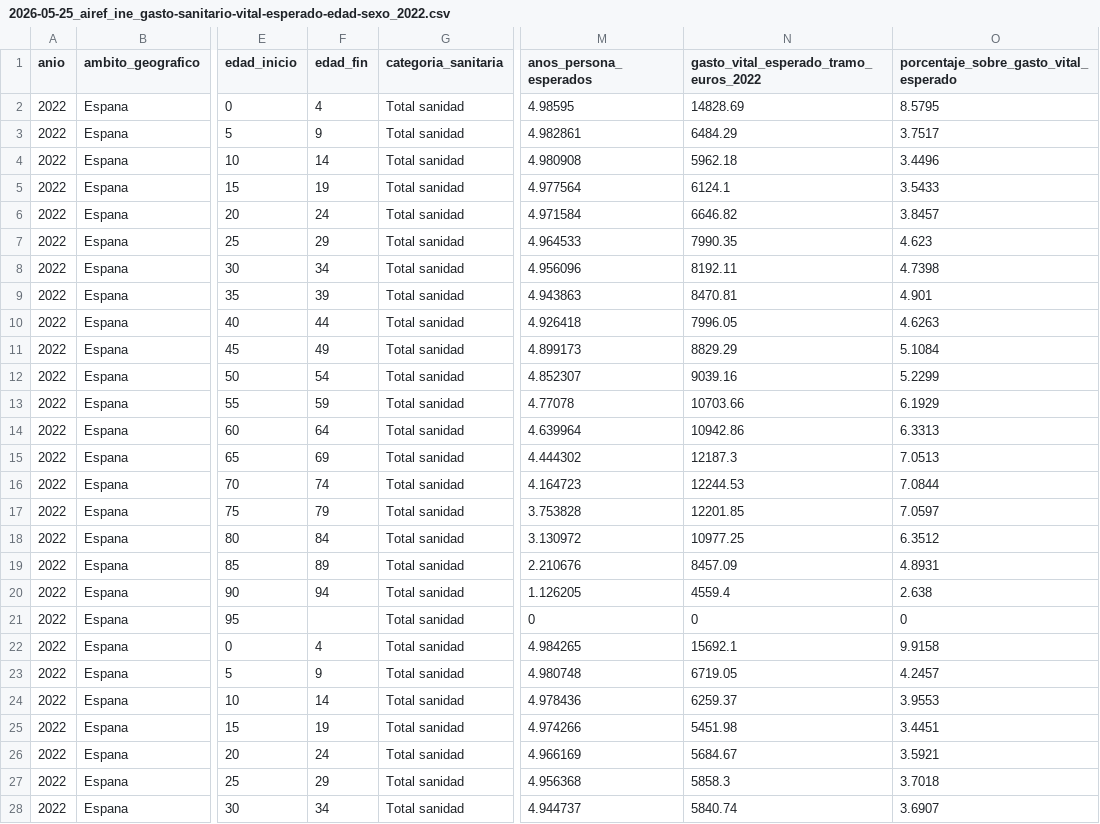
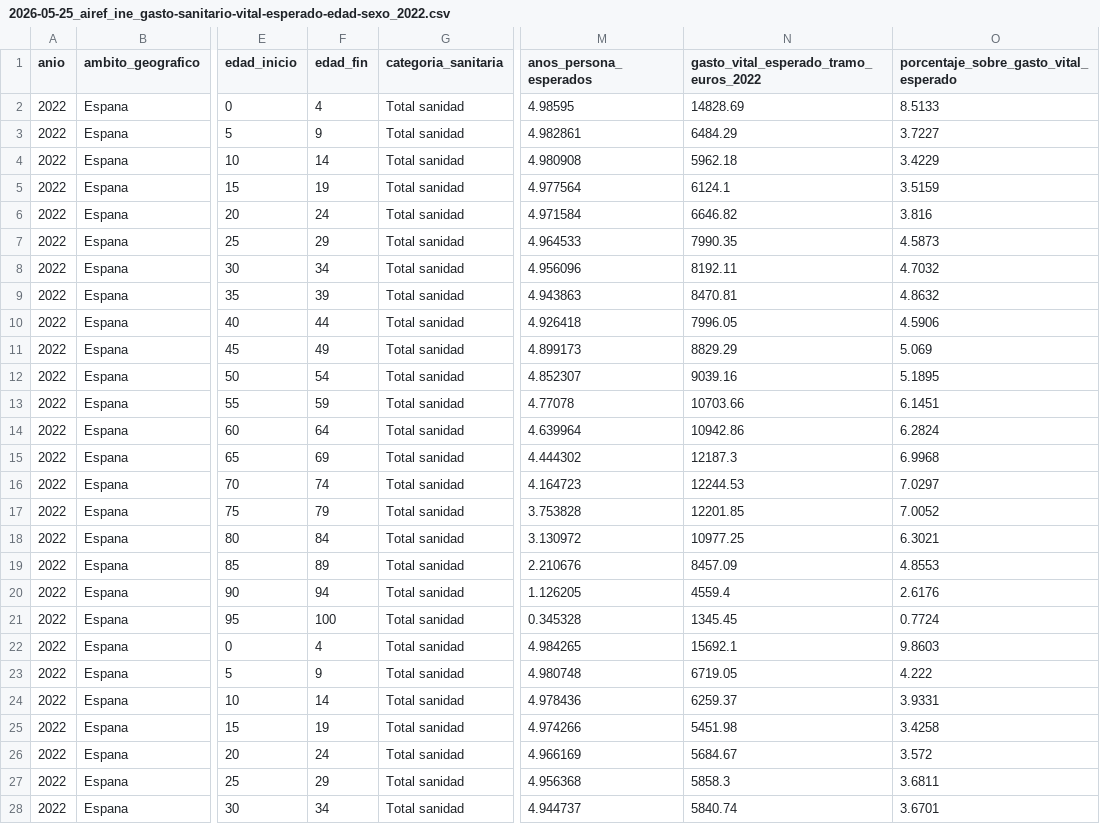
Before and after one commit to NoelDNathan/explicando-pensiones2, a CSV file: data/processed/airef/2026-05-25_airef_ine_gasto-sanitario-vital-esperado-edad-sexo_2022.csv, drawn as a sheet; only a part is shown, gaps mark what is left out; the diff covers the shown part only; the diff names each change by its address in the sheet, - before the commit and + after, or states it on an @@ line.

Commit message:
Ajustar curva sanitaria a datos reales

```diff
--- a/data/processed/airef/2026-05-25_airef_ine_gasto-sanitario-vital-esperado-edad-sexo_2022.csv
+++ b/data/processed/airef/2026-05-25_airef_ine_gasto-sanitario-vital-esperado-edad-sexo_2022.csv
-O2: 8.5795
+O2: 8.5133
-O3: 3.7517
+O3: 3.7227
-O4: 3.4496
+O4: 3.4229
-O5: 3.5433
+O5: 3.5159
-O6: 3.8457
+O6: 3.816
-O7: 4.623
+O7: 4.5873
-O8: 4.7398
+O8: 4.7032
-O9: 4.901
+O9: 4.8632
-O10: 4.6263
+O10: 4.5906
-O11: 5.1084
+O11: 5.069
-O12: 5.2299
+O12: 5.1895
-O13: 6.1929
+O13: 6.1451
-O14: 6.3313
+O14: 6.2824
-O15: 7.0513
+O15: 6.9968
-O16: 7.0844
+O16: 7.0297
-O17: 7.0597
+O17: 7.0052
-O18: 6.3512
+O18: 6.3021
-O19: 4.8931
+O19: 4.8553
-O20: 2.638
+O20: 2.6176
-F21 (edad_fin): (empty)
+F21 (edad_fin): 100
-M21 (anos_persona_esperados): 0
+M21 (anos_persona_esperados): 0.345328
-N21: 0
+N21: 1345.45
-O21: 0
+O21: 0.7724
-O22: 9.9158
+O22: 9.8603
-O23: 4.2457
+O23: 4.222
-O24: 3.9553
+O24: 3.9331
-O25: 3.4451
+O25: 3.4258
-O26: 3.5921
+O26: 3.572
-O27: 3.7018
+O27: 3.6811
-O28: 3.6907
+O28: 3.6701
```
Also changed, not shown: 39 edited cells elsewhere in this file, data/processed/airef/2026-05-25_airef_ine_gasto-sanitario-vital-esperado-bandas-dashboard_2022.csv, data/processed/airef/2026-05-25_airef_perfil-gasto-sanitario-edad-sexo-percapita_2022.csv, 8 other files.
